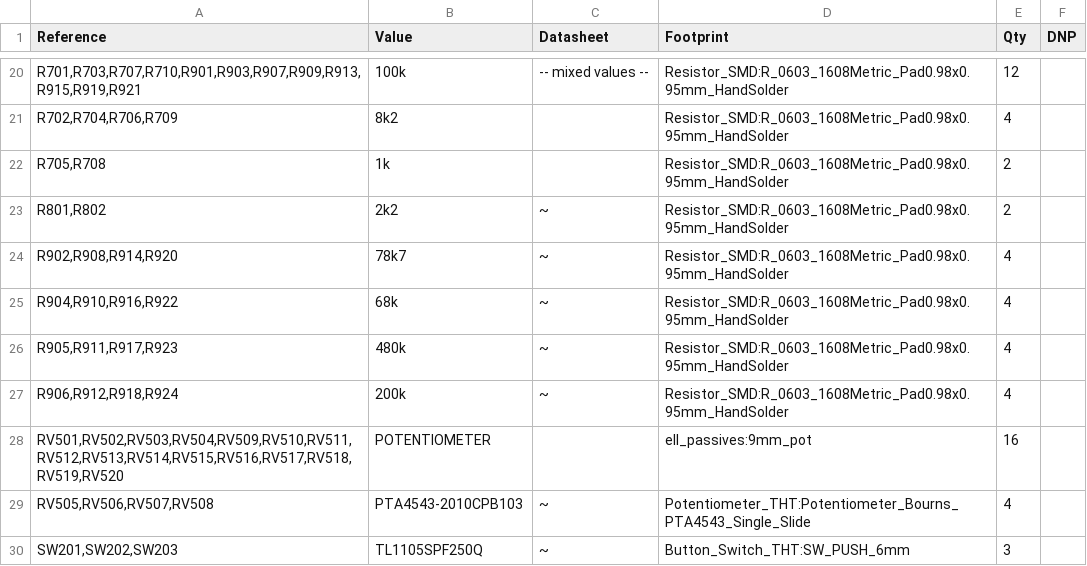
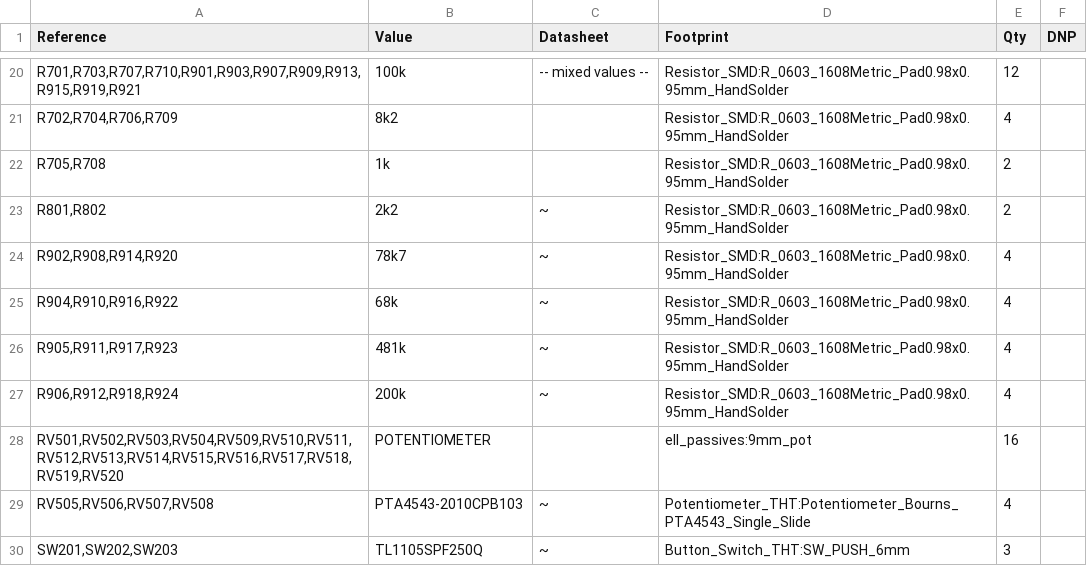
Before and after one commit to TheSlowGrowth/TapeLooper, a CSV file: hardware/mainboard/TapeLooper_BOM.csv, drawn as a sheet; only a part is shown, gaps mark what is left out.

Commit message:
hardware: fix resistor value

```diff
--- a/hardware/mainboard/TapeLooper_BOM.csv
+++ b/hardware/mainboard/TapeLooper_BOM.csv
@@ -25,3 +25,3 @@
 "R904,R910,R916,R922","68k","~","Resistor_SMD:R_0603_1608Metric_Pad0.98x0.95mm_HandSolder","4",""
-"R905,R911,R917,R923","480k","~","Resistor_SMD:R_0603_1608Metric_Pad0.98x0.95mm_HandSolder","4",""
+"R905,R911,R917,R923","481k","~","Resistor_SMD:R_0603_1608Metric_Pad0.98x0.95mm_HandSolder","4",""
 "R906,R912,R918,R924","200k","~","Resistor_SMD:R_0603_1608Metric_Pad0.98x0.95mm_HandSolder","4",""
```
Also changed, not shown: 1 other file.
